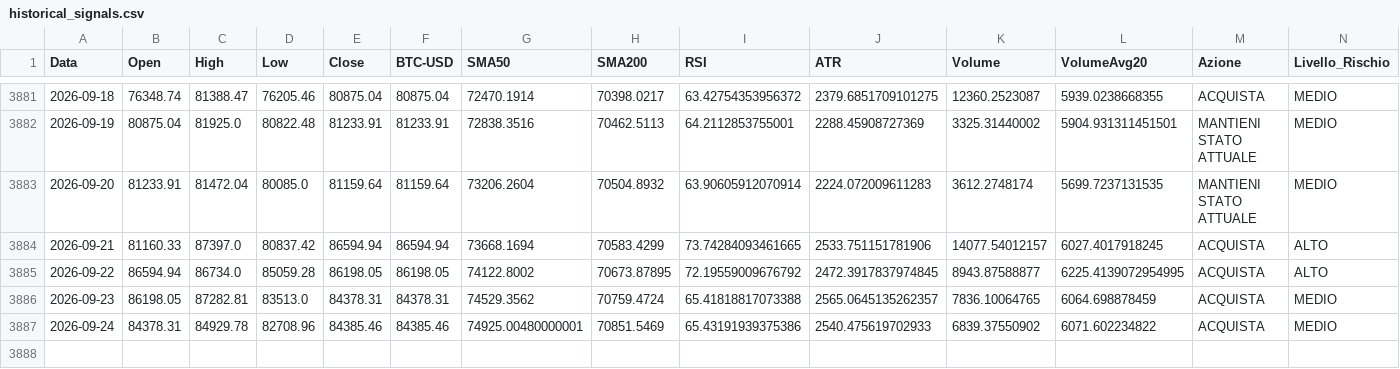
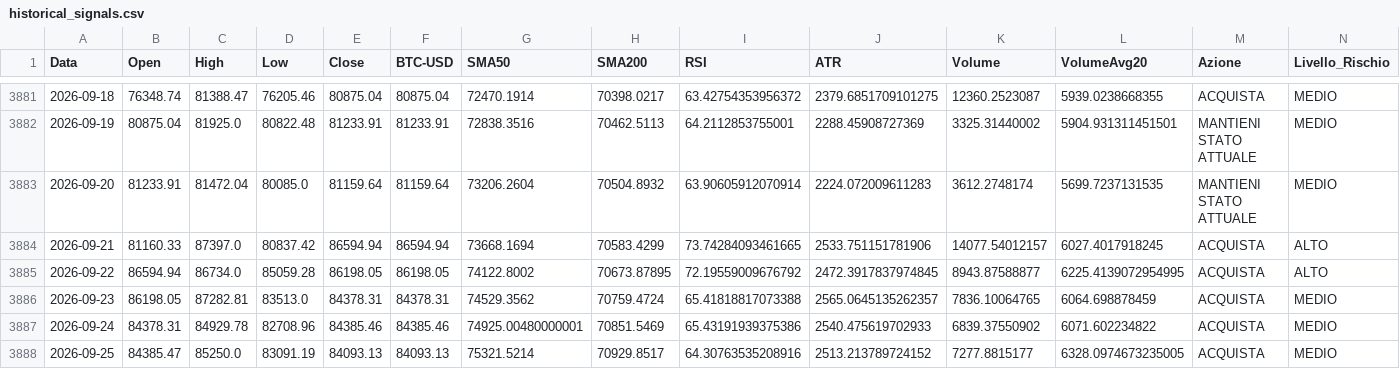
Before and after one commit to giuse2003/BTC_Prudential_Signal, a CSV file: docs/historical_signals.csv, drawn as a sheet; only a part is shown, gaps mark what is left out.

```diff
--- a/docs/historical_signals.csv
+++ b/docs/historical_signals.csv
@@ -3887 +3887,2 @@ Data,Open,High,Low,Close,BTC-USD,SMA50,SMA200,RSI,ATR,Volume,VolumeAvg20,Azione,
 2026-09-24,84378.31,84929.78,82708.96,84385.46,84385.46,74925.00480000001,70851.5469,65.43191939375386,2540.475619702933,6839.37550902,6071.602234822,ACQUISTA,MEDIO
+2026-09-25,84385.47,85250.0,83091.19,84093.13,84093.13,75321.5214,70929.8517,64.30763535208916,2513.213789724152,7277.8815177,6328.0974673235005,ACQUISTA,MEDIO
```
Also changed, not shown: docs/equity_timeseries.csv, docs/raw_candles.csv, 6 other files.
